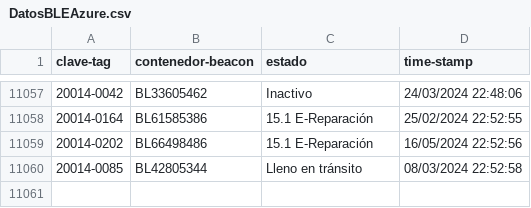
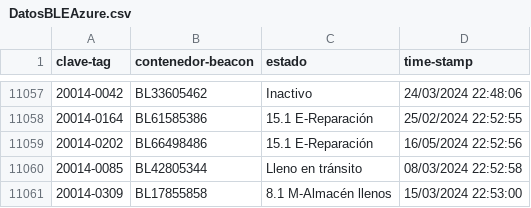
Before and after one commit to JavierNavaridasM/SmartContainerAUTO, a CSV file: DatosBLEAzure.csv, drawn as a sheet; only a part is shown, gaps mark what is left out.

```diff
--- a/DatosBLEAzure.csv
+++ b/DatosBLEAzure.csv
@@ -11060 +11060,2 @@ clave-tag,contenedor-beacon,estado,time-stamp
 20014-0085,BL42805344,Lleno en tránsito,08/03/2024 22:52:58
+20014-0309,BL17855858,8.1 M-Almacén llenos,15/03/2024 22:53:00
```
Also changed, not shown: 1 other file.
